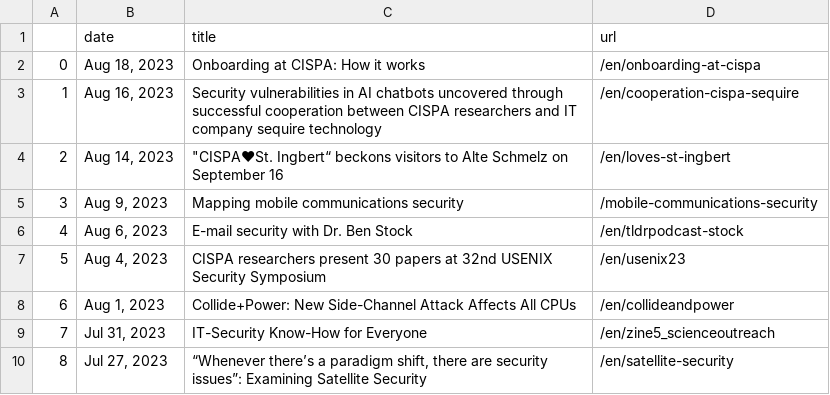
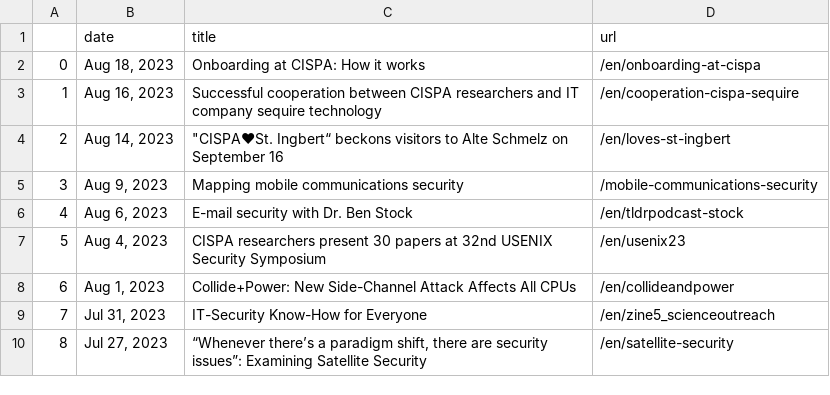
Before and after one commit to gbolduan/data_harvest, a CSV file: scraped_news.csv, drawn as a sheet; only a part is shown; the diff names each change by its address in the sheet, - before the commit and + after, or states it on an @@ line.

```diff
--- a/scraped_news.csv
+++ b/scraped_news.csv
-C3 (title): Security vulnerabilities in AI chatbots uncovered through successful cooperation between…
+C3 (title): Successful cooperation between…
```
